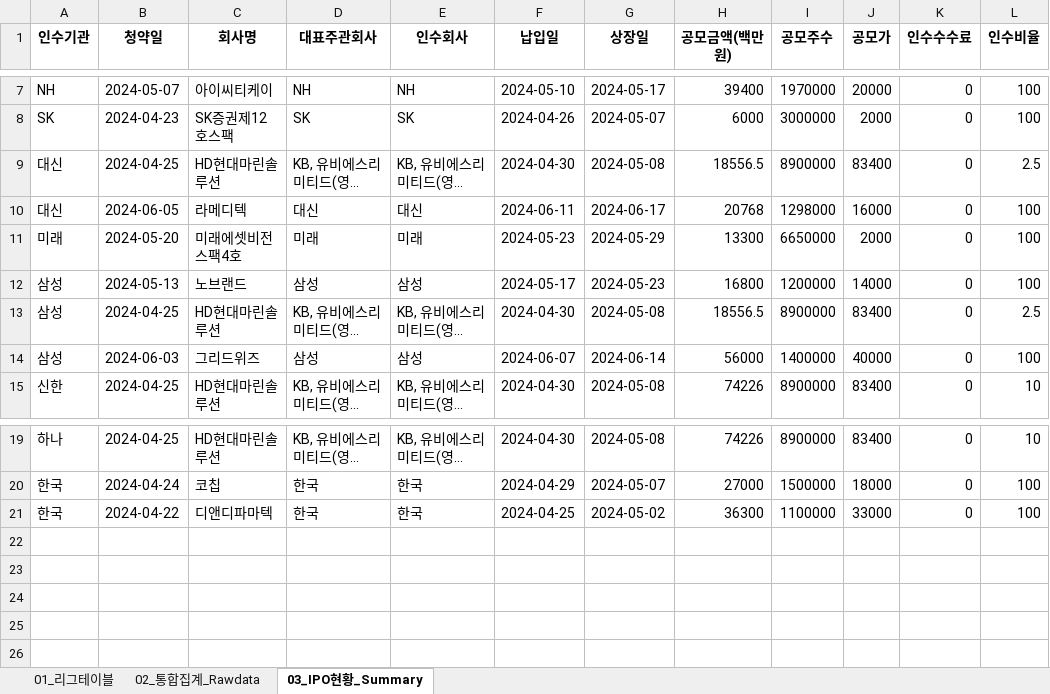
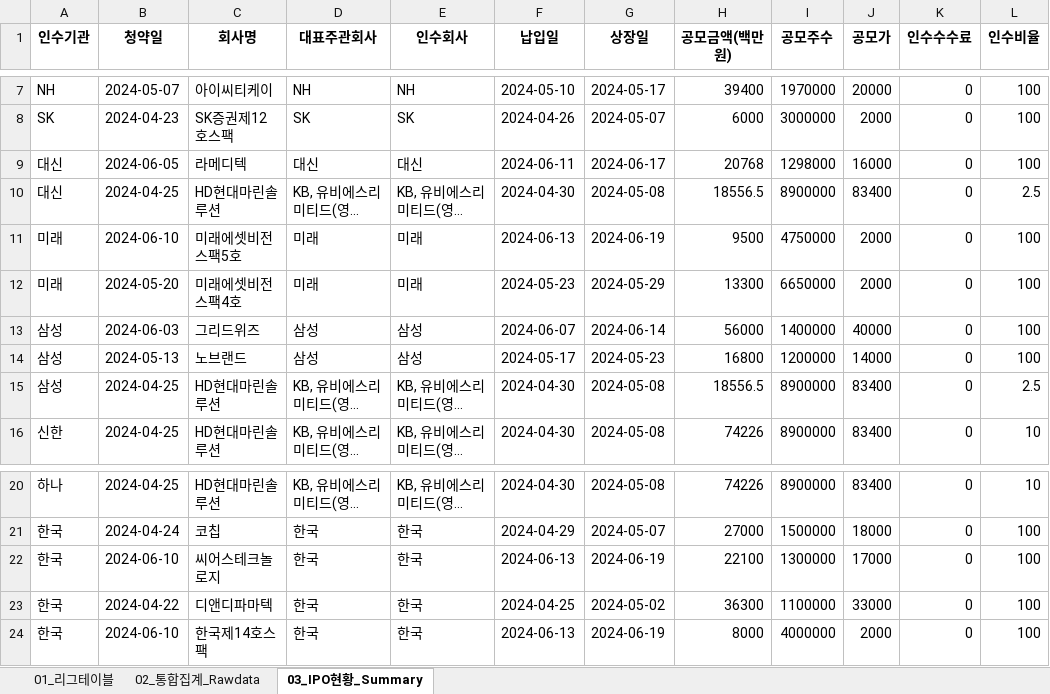
Before and after one commit to Kis-ds/IPO, an Excel workbook: datasets/corporate-finance-data.xlsx, sheet 03_IPO현황_Summary, drawn as a sheet; only a part is shown, gaps mark what is left out; long unchanged cells end in …; values as stored, in another font and other column widths than the file's, no borders; the diff names each change by its address in the sheet, - before the commit and + after, or states it on an @@ line.

```diff
--- a/datasets/corporate-finance-data.xlsx (sheet 03_IPO현황_Summary)
+++ b/datasets/corporate-finance-data.xlsx (sheet 03_IPO현황_Summary)
@@ row 10 moved to row 9: 대신 @@
+row 11: 미래 | 2024-06-10 | 미래에셋비전스팩5호 | 미래 | 미래 | 2024-06-13 | 2024-06-19 | 9500 | 4750000 | 2000 | 0 | 100
@@ row 14 moved to row 13: 삼성 @@
+row 22: 한국 | 2024-06-10 | 씨어스테크놀로지 | 한국 | 한국 | 2024-06-13 | 2024-06-19 | 22100 | 1300000 | 17000 | 0 | 100
+row 24: 한국 | 2024-06-10 | 한국제14호스팩 | 한국 | 한국 | 2024-06-13 | 2024-06-19 | 8000 | 4000000 | 2000 | 0 | 100
```
Also changed, not shown: sheet 02_통합집계_Rawdata, sheet 01_리그테이블, datasets/form1.xlsx, datasets/form2.xlsx, 4 other files.
